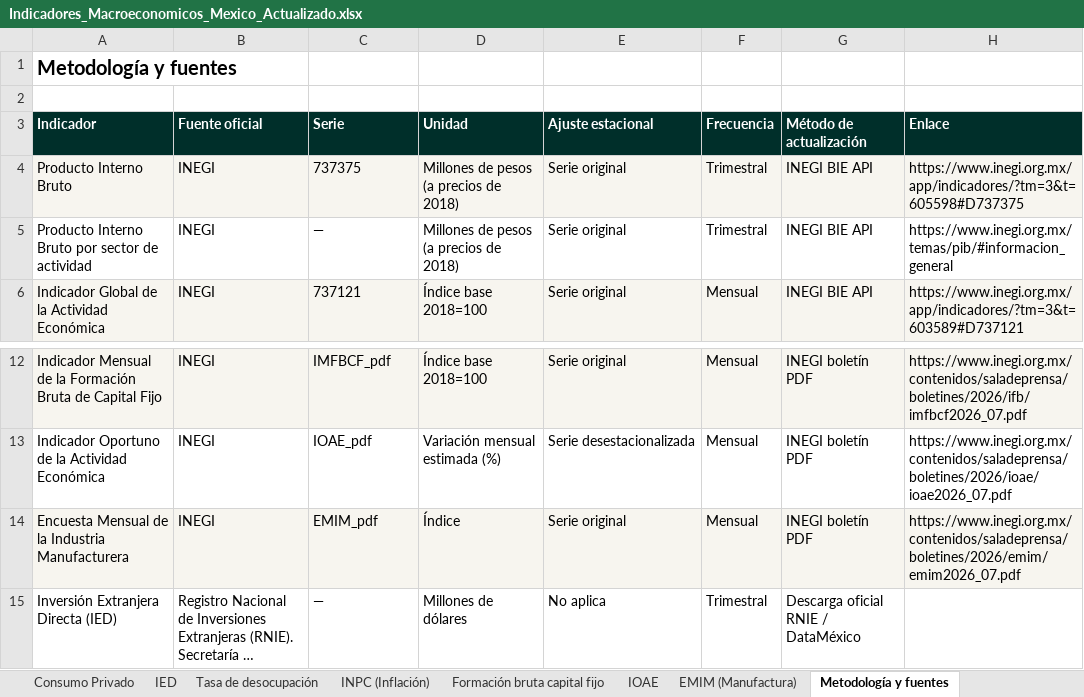
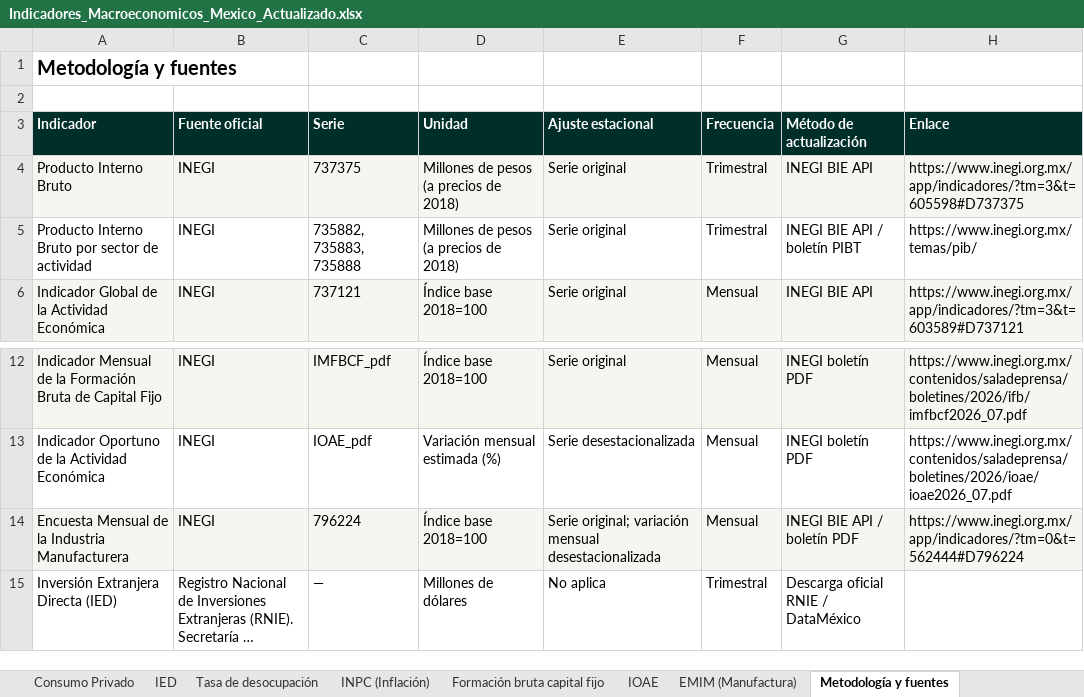
Before and after one commit to luisbuendiag/Indicadores_macroeconomicos_Mex, an Excel workbook: downloads/Indicadores_Macroeconomicos_Mexico_Actualizado.xlsx, sheet Metodología y fuentes, drawn as a sheet; only a part is shown, gaps mark what is left out; long unchanged cells end in …; values as stored, in another font and other column widths than the file's, no borders; the diff names each change by its address in the sheet, - before the commit and + after, or states it on an @@ line.

```diff
--- a/downloads/Indicadores_Macroeconomicos_Mexico_Actualizado.xlsx (sheet Metodología y fuentes)
+++ b/downloads/Indicadores_Macroeconomicos_Mexico_Actualizado.xlsx (sheet Metodología y fuentes)
-C5 (Serie): —
+C5 (Serie): 735882, 735883, 735888
-G5 (Método de actualización): INEGI BIE API
+G5 (Método de actualización): INEGI BIE API / boletín PIBT
-H5 (Enlace): https://www.inegi.org.mx/temas/pib/#informacion_general
+H5 (Enlace): https://www.inegi.org.mx/temas/pib/
-C14 (Serie): EMIM_pdf
+C14 (Serie): 796224
-D14 (Unidad): Índice
+D14 (Unidad): Índice base 2018=100
-E14 (Ajuste estacional): Serie original
+E14 (Ajuste estacional): Serie original; variación mensual desestacionalizada
-G14 (Método de actualización): INEGI boletín PDF
+G14 (Método de actualización): INEGI BIE API / boletín PDF
-H14 (Enlace): https://www.inegi.org.mx/contenidos/saladeprensa/boletines/2026/emim/emim2026_07.pdf
+H14 (Enlace): https://www.inegi.org.mx/app/indicadores/?tm=0&t=562444#D796224
```
Also changed, not shown: sheet EMIM (Manufactura), sheet Control de actualizaciones, sheet Síntesis de coyuntura, 11 other files.
